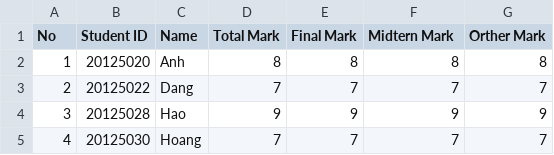
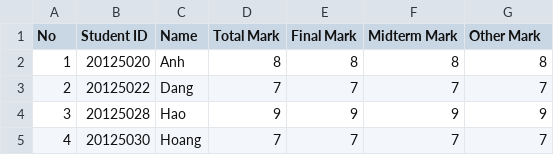
Before and after one commit to triet0612/Final-Project-CS162, a CSV file: FinalProjectCS162/Data/2020-2021/s1/Mark/BAA00101.csv, drawn as a sheet; only a part is shown.

```diff
--- a/FinalProjectCS162/Data/2020-2021/s1/Mark/BAA00101.csv
+++ b/FinalProjectCS162/Data/2020-2021/s1/Mark/BAA00101.csv
@@ -1,2 +1,2 @@
-No,Student ID,Name,Total Mark,Final Mark,Midtern Mark,Orther Mark
+No,Student ID,Name,Total Mark,Final Mark,Midterm Mark,Other Mark
 1,20125020,Anh,8,8,8,8
```
Also changed, not shown: FinalProjectCS162/Data/2020-2021/s1/Mark/CM101.csv, FinalProjectCS162/Data/2020-2021/s1/Mark/CS161.csv, 5 other files.
